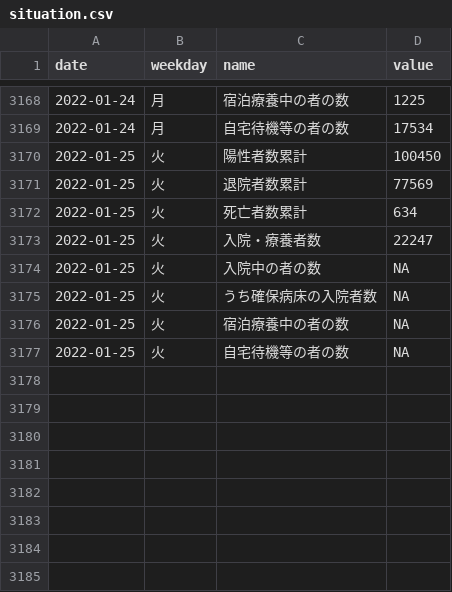
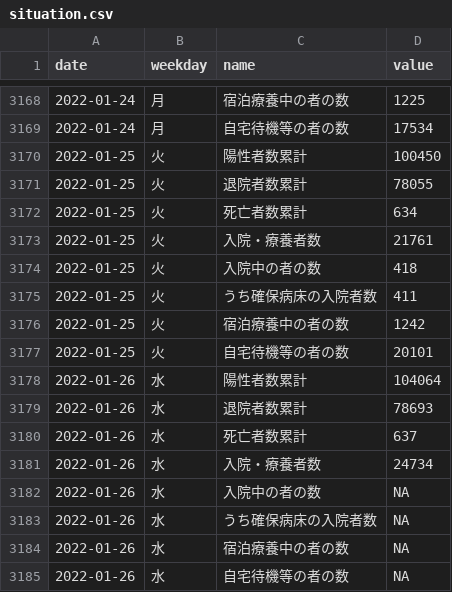
Before and after one commit to kzktmr/Covid19Dashboard, a CSV file: data/situation.csv, drawn as a sheet; only a part is shown, gaps mark what is left out.

Commit message:
Data updated

```diff
--- a/data/situation.csv
+++ b/data/situation.csv
@@ -3170,8 +3170,16 @@ date,weekday,name,value
 2022-01-25,火,陽性者数累計,100450
-2022-01-25,火,退院者数累計,77569
+2022-01-25,火,退院者数累計,78055
 2022-01-25,火,死亡者数累計,634
-2022-01-25,火,入院・療養者数,22247
-2022-01-25,火,入院中の者の数,NA
-2022-01-25,火,うち確保病床の入院者数,NA
-2022-01-25,火,宿泊療養中の者の数,NA
-2022-01-25,火,自宅待機等の者の数,NA
+2022-01-25,火,入院・療養者数,21761
+2022-01-25,火,入院中の者の数,418
+2022-01-25,火,うち確保病床の入院者数,411
+2022-01-25,火,宿泊療養中の者の数,1242
+2022-01-25,火,自宅待機等の者の数,20101
+2022-01-26,水,陽性者数累計,104064
+2022-01-26,水,退院者数累計,78693
+2022-01-26,水,死亡者数累計,637
+2022-01-26,水,入院・療養者数,24734
+2022-01-26,水,入院中の者の数,NA
+2022-01-26,水,うち確保病床の入院者数,NA
+2022-01-26,水,宿泊療養中の者の数,NA
+2022-01-26,水,自宅待機等の者の数,NA
```
Also changed, not shown: data/inspection.csv, data/newlycases.csv, 1 other file.
